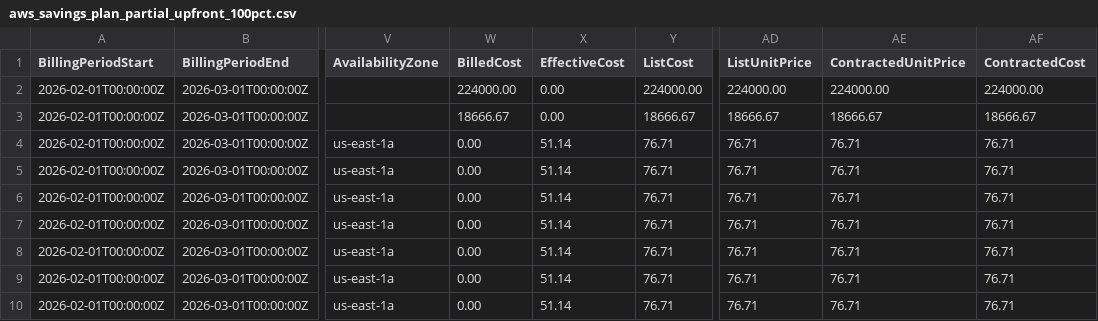
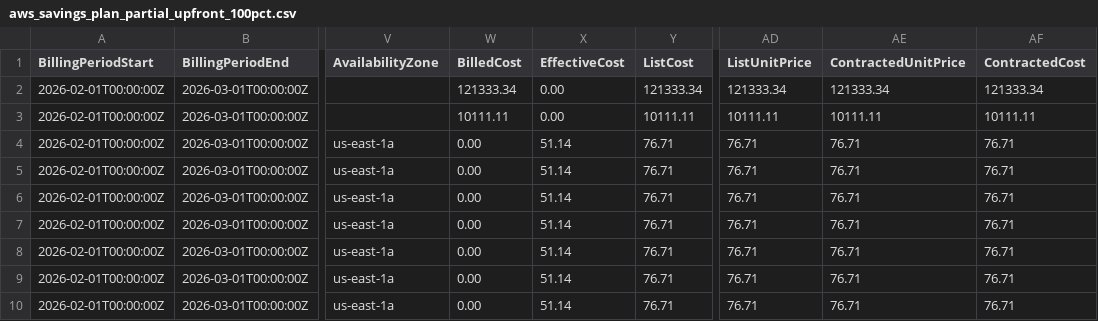
Before and after one commit to FinOps-Open-Cost-and-Usage-Spec/FOCUS_Spec, a CSV file: specification/data/commitment_discount_scenarios/aws_savings_plan_partial_upfront_100pct.csv, drawn as a sheet; only a part is shown, gaps mark what is left out; the diff names each change by its address in the sheet, - before the commit and + after, or states it on an @@ line.

```diff
--- a/specification/data/commitment_discount_scenarios/aws_savings_plan_partial_upfront_100pct.csv
+++ b/specification/data/commitment_discount_scenarios/aws_savings_plan_partial_upfront_100pct.csv
-W2 (BilledCost): 224000.00
+W2 (BilledCost): 121333.34
-Y2 (ListCost): 224000.00
+Y2 (ListCost): 121333.34
-AD2 (ListUnitPrice): 224000.00
+AD2 (ListUnitPrice): 121333.34
-AE2 (ContractedUnitPrice): 224000.00
+AE2 (ContractedUnitPrice): 121333.34
-AF2 (ContractedCost): 224000.00
+AF2 (ContractedCost): 121333.34
-W3 (BilledCost): 18666.67
+W3 (BilledCost): 10111.11
-Y3 (ListCost): 18666.67
+Y3 (ListCost): 10111.11
-AD3 (ListUnitPrice): 18666.67
+AD3 (ListUnitPrice): 10111.11
-AE3 (ContractedUnitPrice): 18666.67
+AE3 (ContractedUnitPrice): 10111.11
-AF3 (ContractedCost): 18666.67
+AF3 (ContractedCost): 10111.11
```
Also changed, not shown: specification/data/commitment_discount_scenarios/aws_reserved_instance_partial_upfront_100pct.csv, specification/data/commitment_discount_scenarios/gcp_flex_cud_partial_upfront_100pct.csv, 15 other files.
